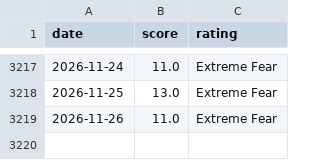
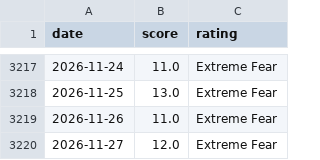
Before and after one commit to MarnoPrinsloo/FG-Index-US_Market-Crypto, a CSV file: data/crypto_fear_greed.csv, drawn as a sheet; only a part is shown, gaps mark what is left out; the diff names each change by its address in the sheet, - before the commit and + after, or states it on an @@ line.

```diff
--- a/data/crypto_fear_greed.csv
+++ b/data/crypto_fear_greed.csv
+row 3220: 2026-11-27 | 12.0 | Extreme Fear
```
